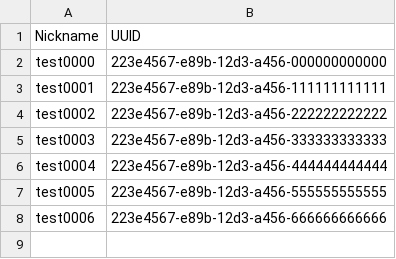
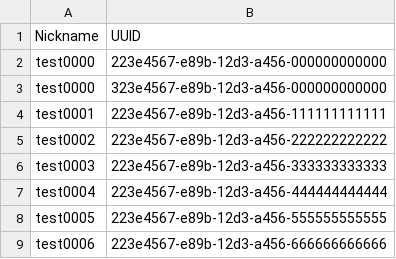
Before and after one commit to JanPfenning/AdvancedSoftwareEngineeringSplit, a CSV file: mock_Data/UsersMoneypools.csv, drawn as a sheet; the diff names each change by its address in the sheet, - before the commit and + after, or states it on an @@ line.

```diff
--- a/mock_Data/UsersMoneypools.csv
+++ b/mock_Data/UsersMoneypools.csv
+row 3: test0000 | 323e4567-e89b-12d3-a456-000000000000
```
Also changed, not shown: mock_Data/Accounts.csv, mock_Data/Moneypools.csv, 27 other files.
